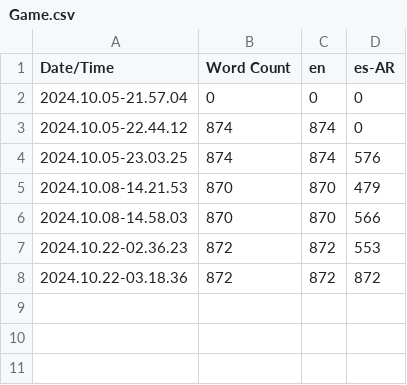
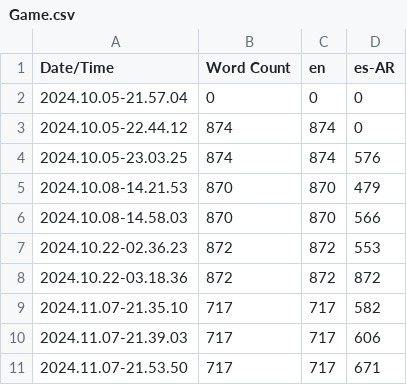
Before and after one commit to Piermaa/PARANOID-REMAKE, a CSV file: StalkingGaze/Content/Localization/Game/Game.csv, drawn as a sheet; the diff names each change by its address in the sheet, - before the commit and + after, or states it on an @@ line.

```diff
--- a/StalkingGaze/Content/Localization/Game/Game.csv
+++ b/StalkingGaze/Content/Localization/Game/Game.csv
+row 9: 2024.11.07-21.35.10 | 717 | 717 | 582
+row 10: 2024.11.07-21.39.03 | 717 | 717 | 606
+row 11: 2024.11.07-21.53.50 | 717 | 717 | 671
```
Also changed, not shown: 8 other files.
